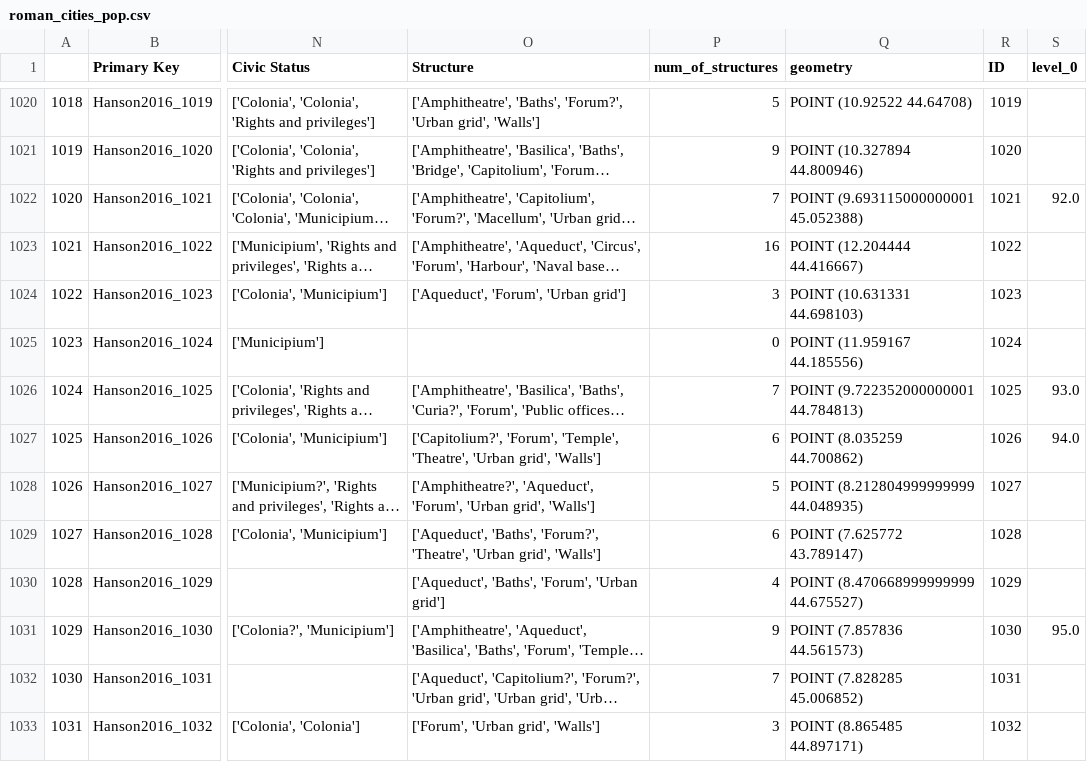
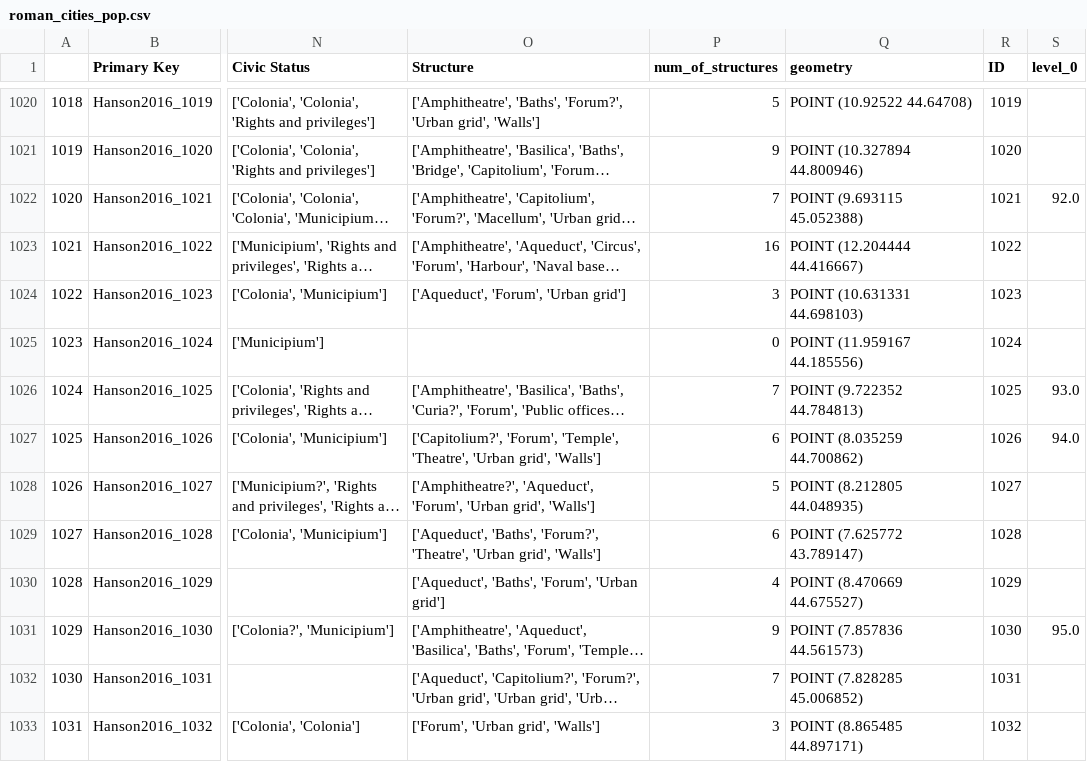
Before and after one commit to past-networks/roman_ECI, a CSV file: data/roman_cities_pop.csv, drawn as a sheet; only a part is shown, gaps mark what is left out; long unchanged cells end in …; the diff covers the shown part only; the diff names each change by its address in the sheet, - before the commit and + after, or states it on an @@ line.

```diff
--- a/data/roman_cities_pop.csv
+++ b/data/roman_cities_pop.csv
-Q1022 (geometry): POINT (9.693115000000001 45.052388)
+Q1022 (geometry): POINT (9.693115 45.052388)
-Q1026 (geometry): POINT (9.722352000000001 44.784813)
+Q1026 (geometry): POINT (9.722352 44.784813)
-Q1028 (geometry): POINT (8.212804999999999 44.048935)
+Q1028 (geometry): POINT (8.212805 44.048935)
-Q1030 (geometry): POINT (8.470668999999999 44.675527)
+Q1030 (geometry): POINT (8.470669 44.675527)
```
Also changed, not shown: 44 edited cells elsewhere in this file, 9 other files.
